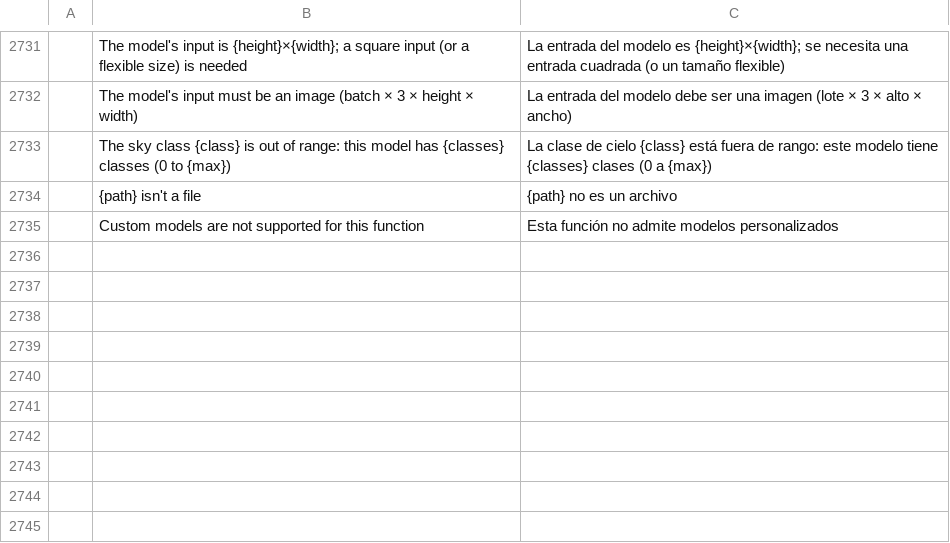
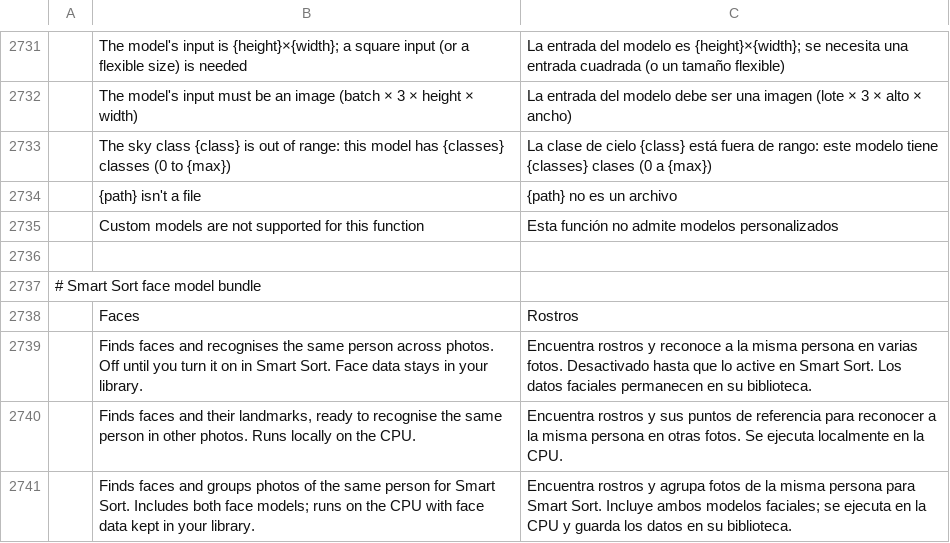
Before and after one commit to zdbosoxfan/local-image, a TSV file: crates/pc-ui-egui/src/i18n/es.tsv, drawn as a sheet; only a part is shown, gaps mark what is left out; the diff names each change by its address in the sheet, - before the commit and + after, or states it on an @@ line.

```diff
--- a/crates/pc-ui-egui/src/i18n/es.tsv
+++ b/crates/pc-ui-egui/src/i18n/es.tsv
+row 2736: (empty)
+row 2737: # Smart Sort face model bundle
+row 2738:  | Faces | Rostros
+row 2739:  | Finds faces and recognises the same person across photos. Off until you turn it on in Smart Sort. Face data stays in your library. | Encuentra rostros y reconoce a la misma persona en varias fotos. Desactivado hasta que lo active en Smart Sort. Los datos faciales permanecen en su biblioteca.
+row 2740:  | Finds faces and their landmarks, ready to recognise the same person in other photos. Runs locally on the CPU. | Encuentra rostros y sus puntos de referencia para reconocer a la misma persona en otras fotos. Se ejecuta localmente en la CPU.
+row 2741:  | Finds faces and groups photos of the same person for Smart Sort. Includes both face models; runs on the CPU with face data kept in your library. | Encuentra rostros y agrupa fotos de la misma persona para Smart Sort. Incluye ambos modelos faciales; se ejecuta en la CPU y guarda los datos en su biblioteca.
```
Also changed, not shown: crates/pc-ui-egui/src/i18n/cs.tsv, crates/pc-ui-egui/src/i18n/fr.tsv, 38 other files.
